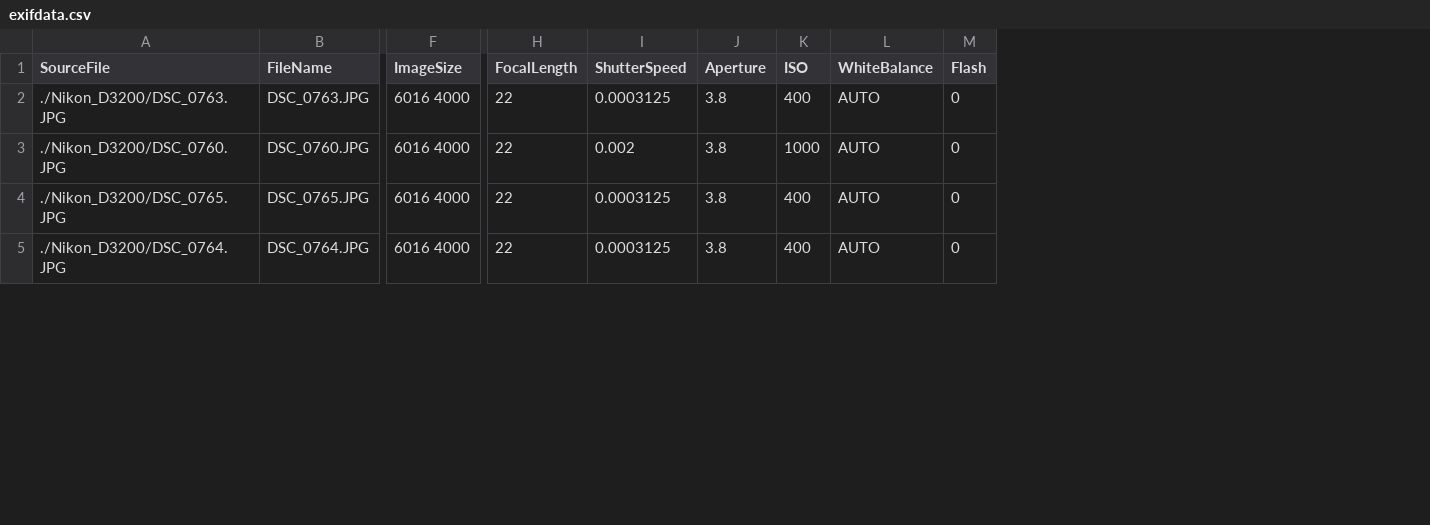
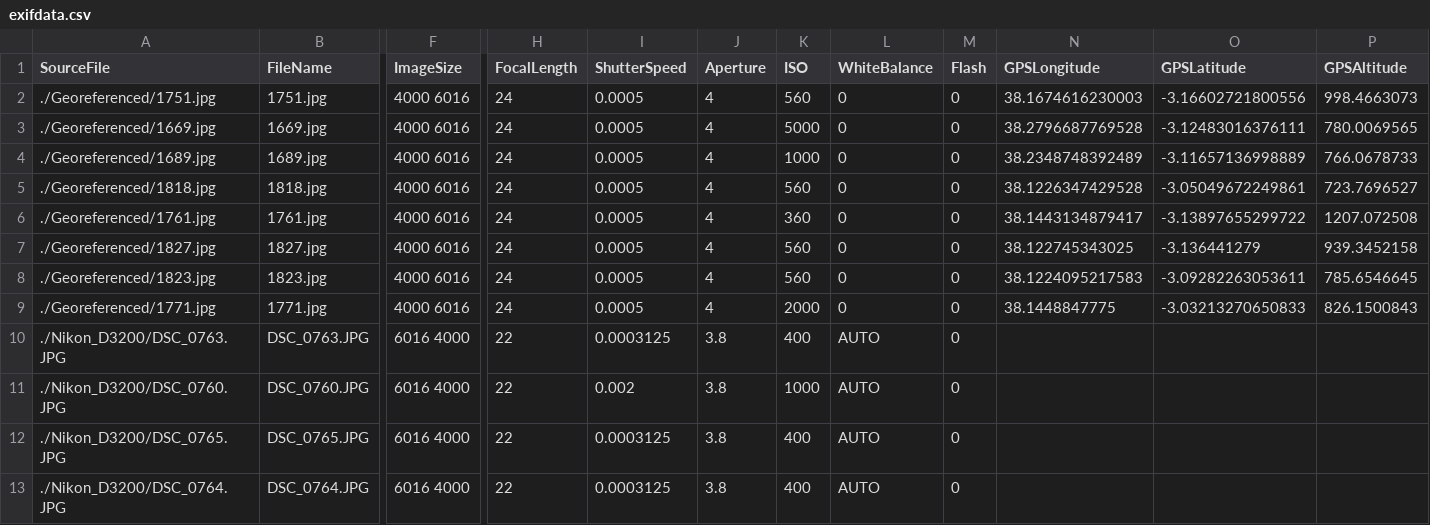
Before and after one commit to TZCRC/EXIF-examples, a CSV file: exifdata.csv, drawn as a sheet; only a part is shown, gaps mark what is left out; rows hold the shown columns only; the diff names each change by its address in the sheet, - before the commit and + after, or states it on an @@ line.

Commit message:
updated exifdata and command

```diff
--- a/exifdata.csv
+++ b/exifdata.csv
+column N (GPSLongitude), empty
+column O (GPSLatitude), empty
+column P (GPSAltitude), empty
+row 2: ./Georeferenced/1751.jpg | 1751.jpg | 4000 6016 | 24 | 0.0005 | 4 | 560 | 0 | 0 | 38.1674616230003 | -3.16602721800556 | 998.4663073
+row 3: ./Georeferenced/1669.jpg | 1669.jpg | 4000 6016 | 24 | 0.0005 | 4 | 5000 | 0 | 0 | 38.2796687769528 | -3.12483016376111 | 780.0069565
+row 4: ./Georeferenced/1689.jpg | 1689.jpg | 4000 6016 | 24 | 0.0005 | 4 | 1000 | 0 | 0 | 38.2348748392489 | -3.11657136998889 | 766.0678733
+row 5: ./Georeferenced/1818.jpg | 1818.jpg | 4000 6016 | 24 | 0.0005 | 4 | 560 | 0 | 0 | 38.1226347429528 | -3.05049672249861 | 723.7696527
+row 6: ./Georeferenced/1761.jpg | 1761.jpg | 4000 6016 | 24 | 0.0005 | 4 | 360 | 0 | 0 | 38.1443134879417 | -3.13897655299722 | 1207.072508
+row 7: ./Georeferenced/1827.jpg | 1827.jpg | 4000 6016 | 24 | 0.0005 | 4 | 560 | 0 | 0 | 38.122745343025 | -3.136441279 | 939.3452158
+row 8: ./Georeferenced/1823.jpg | 1823.jpg | 4000 6016 | 24 | 0.0005 | 4 | 560 | 0 | 0 | 38.1224095217583 | -3.09282263053611 | 785.6546645
+row 9: ./Georeferenced/1771.jpg | 1771.jpg | 4000 6016 | 24 | 0.0005 | 4 | 2000 | 0 | 0 | 38.1448847775 | -3.03213270650833 | 826.1500843
```
Also changed, not shown: 1 other file.
